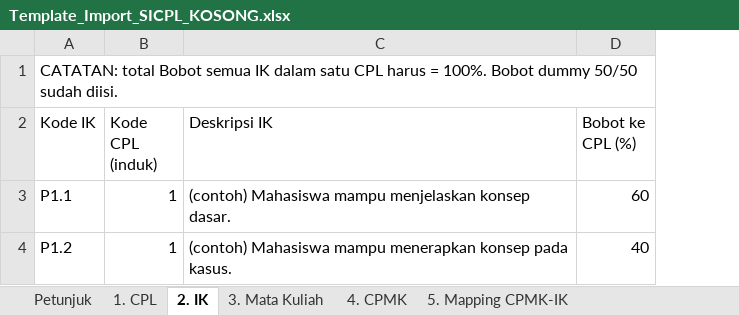
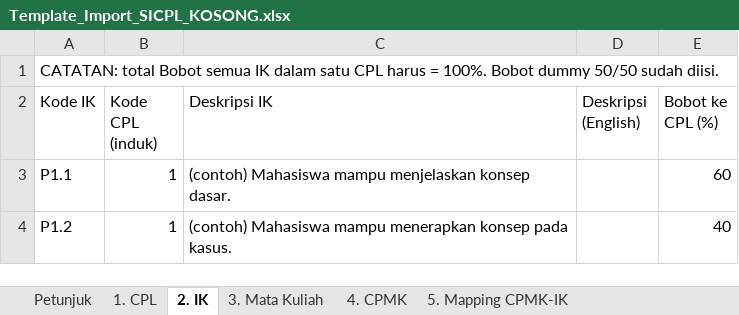
Before and after one commit to Anggaadi14/apsikelompok2, an Excel workbook: apsi2026/public/templates/Template_Import_SICPL_KOSONG.xlsx, sheet 2. IK, drawn as a sheet; values as stored, in another font and other column widths than the file's, no cell formats; removed rows and columns are numbered as before the commit, all else as after; the diff names each change by its address in the sheet, - before the commit and + after, or states it on an @@ line.

```diff
--- a/apsi2026/public/templates/Template_Import_SICPL_KOSONG.xlsx (sheet 2. IK)
+++ b/apsi2026/public/templates/Template_Import_SICPL_KOSONG.xlsx (sheet 2. IK)
+column D (Deskripsi (English)), empty
-A1:D1 merged
```
Also changed, not shown: sheet 1. CPL, sheet 3. Mata Kuliah, sheet 4. CPMK, sheet Petunjuk, sheet 5. Mapping CPMK-IK, cell formats, apsi2026/public/templates/Data_Dummy_SICPL_K24.xlsx, 7 other files.
